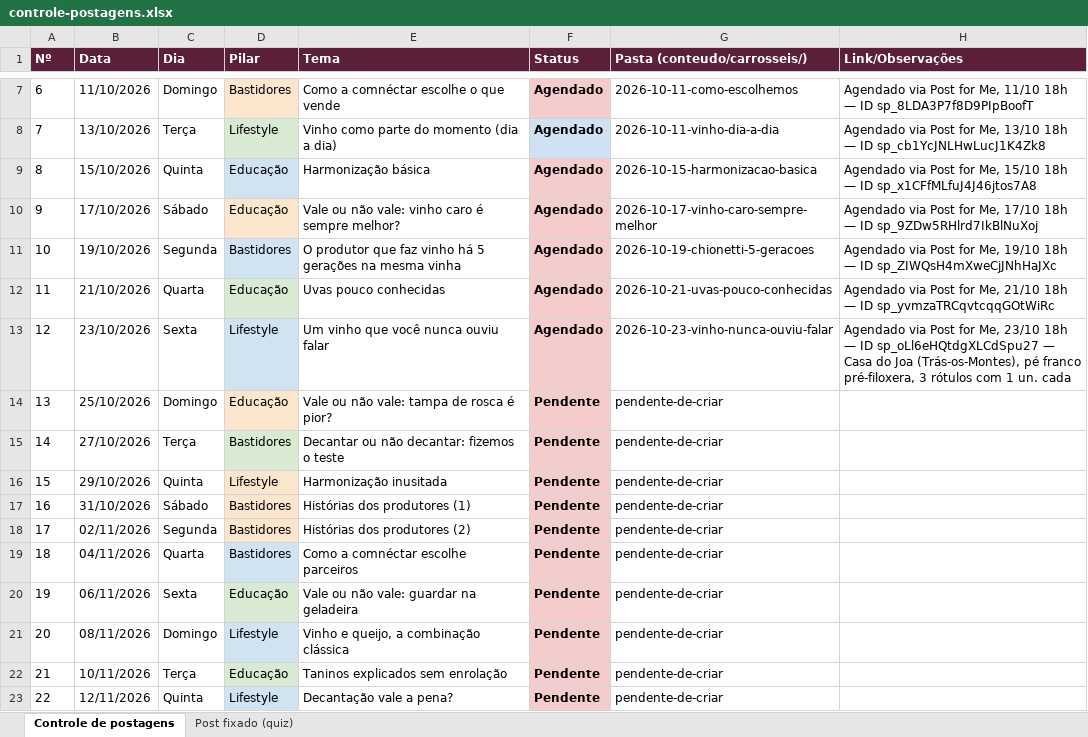
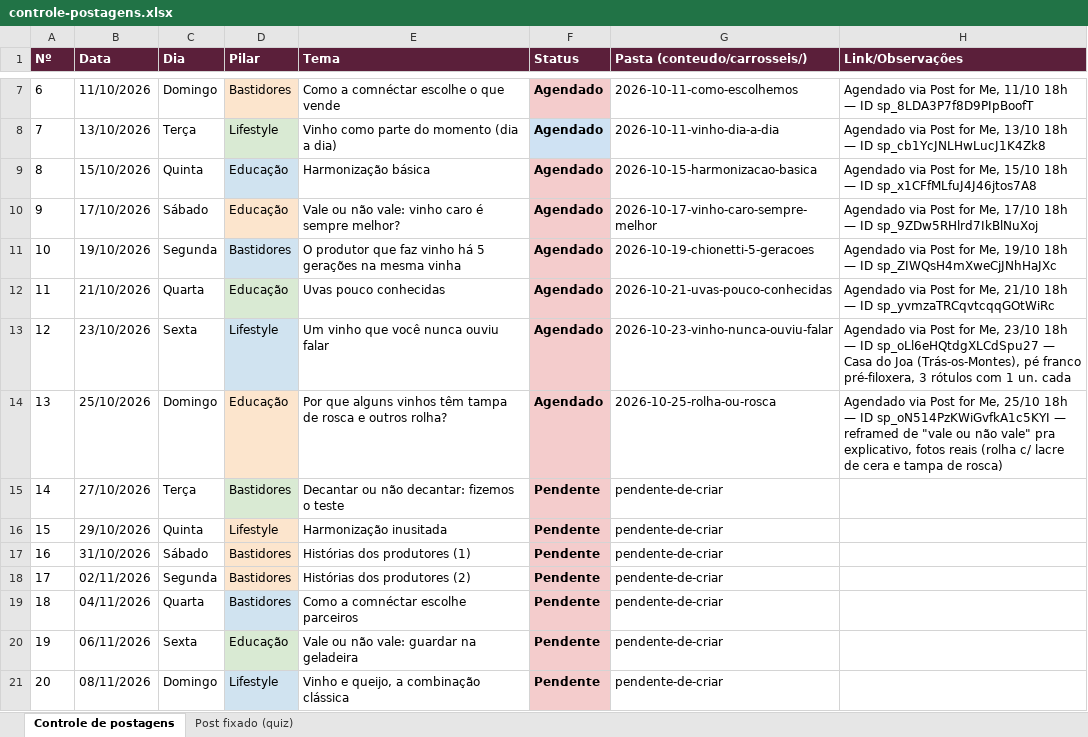
Before and after one commit to marceloheldt-tech/comnectar-workspace, an Excel workbook: campanhas/planejamento-t1-2026-2027/controle-postagens.xlsx, sheet Controle de postagens, drawn as a sheet; only a part is shown, gaps mark what is left out; the shorter side is filled out with more unchanged rows; values as stored, in another font and other column widths than the file's, no borders; the diff names each change by its address in the sheet, - before the commit and + after, or states it on an @@ line.

Commit message:
auto-sync: 2026-10-23 11:18

```diff
--- a/campanhas/planejamento-t1-2026-2027/controle-postagens.xlsx (sheet Controle de postagens)
+++ b/campanhas/planejamento-t1-2026-2027/controle-postagens.xlsx (sheet Controle de postagens)
-E14 (Tema): Vale ou não vale: tampa de rosca é pior?
+E14 (Tema): Por que alguns vinhos têm tampa de rosca e outros rolha?
-F14 (Status): Pendente
+F14 (Status): Agendado
-G14 (Pasta (conteudo/carrosseis/)): pendente-de-criar
+G14 (Pasta (conteudo/carrosseis/)): 2026-10-25-rolha-ou-rosca
-H14 (Link/Observações): (empty)
+H14 (Link/Observações): Agendado via Post for Me, 25/10 18h — ID sp_oN514PzKWiGvfkA1c5KYI — reframed de "vale ou não vale" pra explicativo, fotos reais (rolha c/ lacre de cera e tampa de rosca)
```
